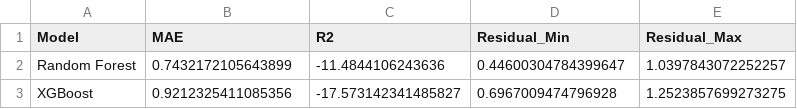
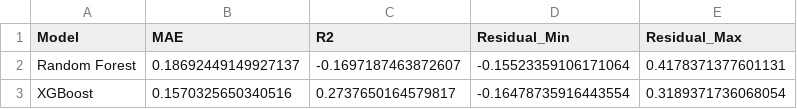
Before and after one commit to EktaMehra/heritage_housing, a CSV file: outputs/metrics/hypothetical_residual_metrics.csv, drawn as a sheet.

```diff
--- a/outputs/metrics/hypothetical_residual_metrics.csv
+++ b/outputs/metrics/hypothetical_residual_metrics.csv
@@ -1,3 +1,3 @@
 Model,MAE,R2,Residual_Min,Residual_Max
-Random Forest,0.7432172105643899,-11.4844106243636,0.44600304784399647,1.0397843072252257
-XGBoost,0.9212325411085356,-17.573142341485827,0.6967009474796928,1.2523857699273275
+Random Forest,0.18692449149927137,-0.1697187463872607,-0.15523359106171064,0.4178371377601131
+XGBoost,0.1570325650340516,0.2737650164579817,-0.16478735916443554,0.3189371736068054
```
Also changed, not shown: data/processed/final/inherited_processed.csv, outputs/ft_importance/random_forest_importance.csv, 49 other files.
